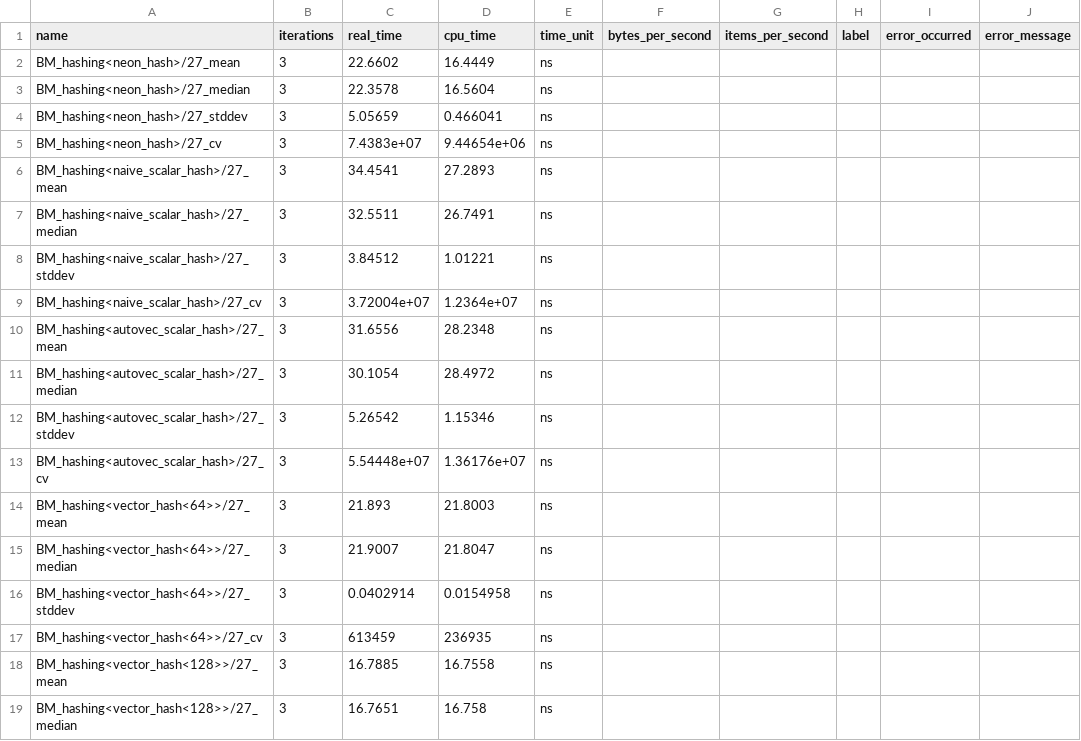
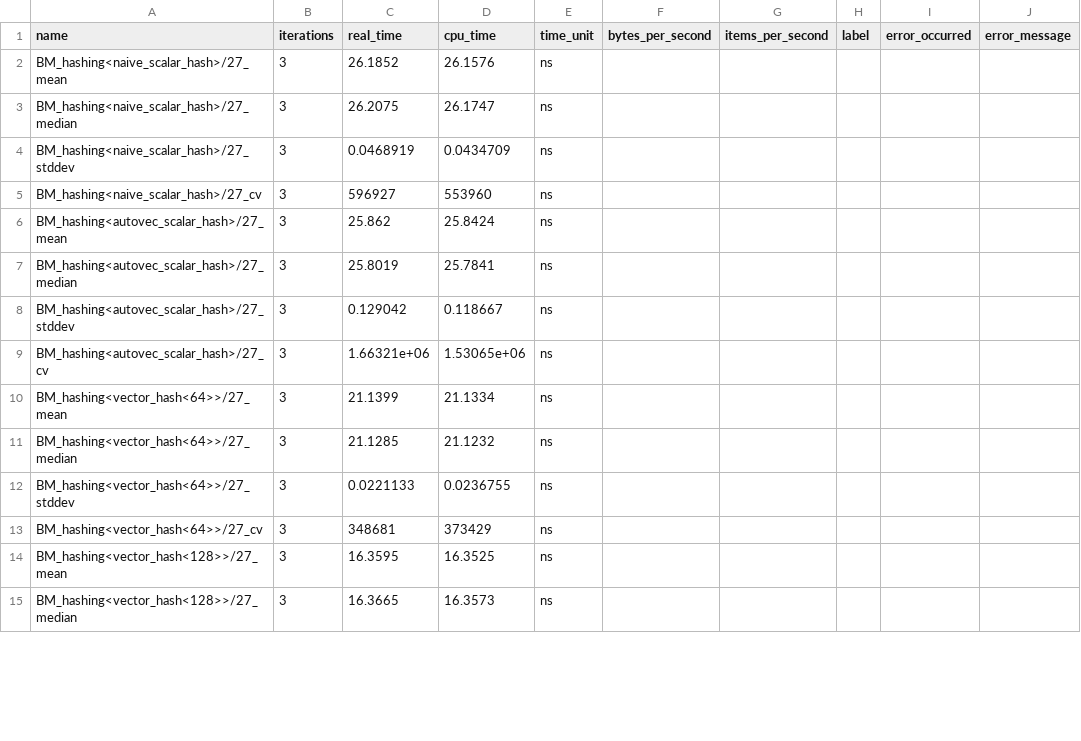
Before and after one commit to hpides/autovec-db, a CSV file: eval/results/hashing_m1.csv, drawn as a sheet; only a part is shown; the diff covers the shown part only.

```diff
--- a/eval/results/hashing_m1.csv
+++ b/eval/results/hashing_m1.csv
@@ -1,19 +1,15 @@
 name,iterations,real_time,cpu_time,time_unit,bytes_per_second,items_per_second,label,error_occurred,error_message
-"BM_hashing<neon_hash>/27_mean",3,22.6602,16.4449,ns,,,,,
-"BM_hashing<neon_hash>/27_median",3,22.3578,16.5604,ns,,,,,
-"BM_hashing<neon_hash>/27_stddev",3,5.05659,0.466041,ns,,,,,
-"BM_hashing<neon_hash>/27_cv",3,7.4383e+07,9.44654e+06,ns,,,,,
-"BM_hashing<naive_scalar_hash>/27_mean",3,34.4541,27.2893,ns,,,,,
-"BM_hashing<naive_scalar_hash>/27_median",3,32.5511,26.7491,ns,,,,,
-"BM_hashing<naive_scalar_hash>/27_stddev",3,3.84512,1.01221,ns,,,,,
-"BM_hashing<naive_scalar_hash>/27_cv",3,3.72004e+07,1.2364e+07,ns,,,,,
-"BM_hashing<autovec_scalar_hash>/27_mean",3,31.6556,28.2348,ns,,,,,
-"BM_hashing<autovec_scalar_hash>/27_median",3,30.1054,28.4972,ns,,,,,
-"BM_hashing<autovec_scalar_hash>/27_stddev",3,5.26542,1.15346,ns,,,,,
-"BM_hashing<autovec_scalar_hash>/27_cv",3,5.54448e+07,1.36176e+07,ns,,,,,
-"BM_hashing<vector_hash<64>>/27_mean",3,21.893,21.8003,ns,,,,,
-"BM_hashing<vector_hash<64>>/27_median",3,21.9007,21.8047,ns,,,,,
-"BM_hashing<vector_hash<64>>/27_stddev",3,0.0402914,0.0154958,ns,,,,,
-"BM_hashing<vector_hash<64>>/27_cv",3,613459,236935,ns,,,,,
-"BM_hashing<vector_hash<128>>/27_mean",3,16.7885,16.7558,ns,,,,,
-"BM_hashing<vector_hash<128>>/27_median",3,16.7651,16.758,ns,,,,,
+"BM_hashing<naive_scalar_hash>/27_mean",3,26.1852,26.1576,ns,,,,,
+"BM_hashing<naive_scalar_hash>/27_median",3,26.2075,26.1747,ns,,,,,
+"BM_hashing<naive_scalar_hash>/27_stddev",3,0.0468919,0.0434709,ns,,,,,
+"BM_hashing<naive_scalar_hash>/27_cv",3,596927,553960,ns,,,,,
+"BM_hashing<autovec_scalar_hash>/27_mean",3,25.862,25.8424,ns,,,,,
+"BM_hashing<autovec_scalar_hash>/27_median",3,25.8019,25.7841,ns,,,,,
+"BM_hashing<autovec_scalar_hash>/27_stddev",3,0.129042,0.118667,ns,,,,,
+"BM_hashing<autovec_scalar_hash>/27_cv",3,1.66321e+06,1.53065e+06,ns,,,,,
+"BM_hashing<vector_hash<64>>/27_mean",3,21.1399,21.1334,ns,,,,,
+"BM_hashing<vector_hash<64>>/27_median",3,21.1285,21.1232,ns,,,,,
+"BM_hashing<vector_hash<64>>/27_stddev",3,0.0221133,0.0236755,ns,,,,,
+"BM_hashing<vector_hash<64>>/27_cv",3,348681,373429,ns,,,,,
+"BM_hashing<vector_hash<128>>/27_mean",3,16.3595,16.3525,ns,,,,,
+"BM_hashing<vector_hash<128>>/27_median",3,16.3665,16.3573,ns,,,,,
```
Also changed, not shown: 4 added rows and 20 edited cells elsewhere in this file, eval/results/hashing_x86.csv, 2 other files.
